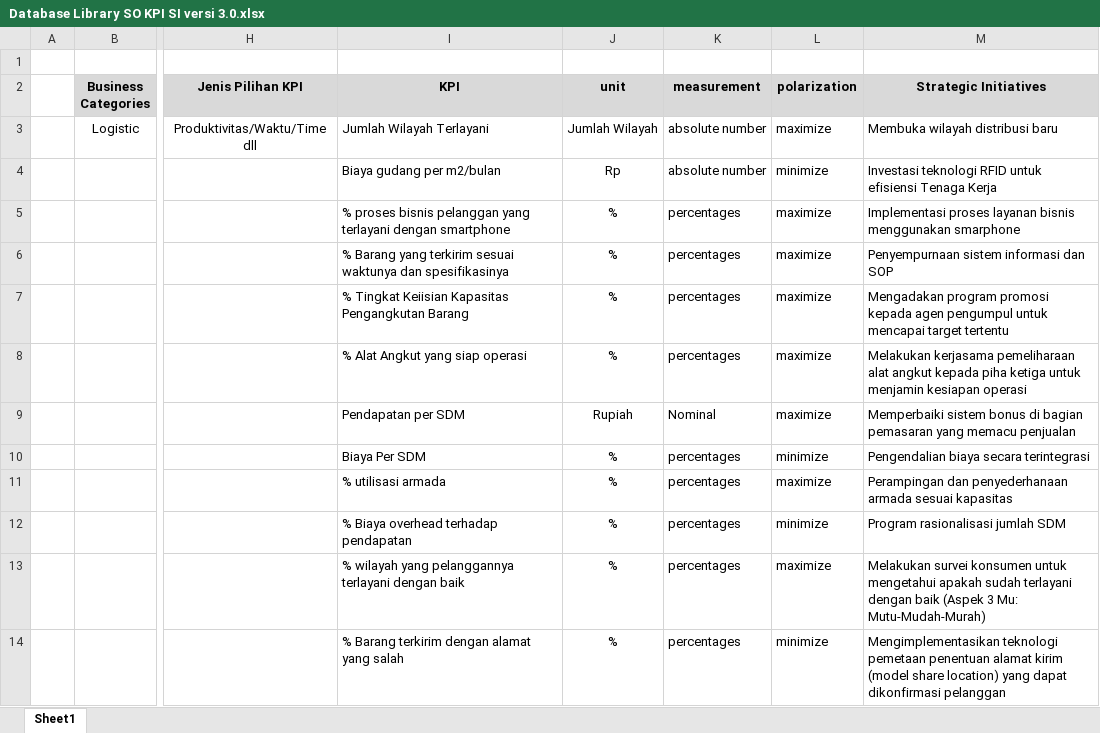
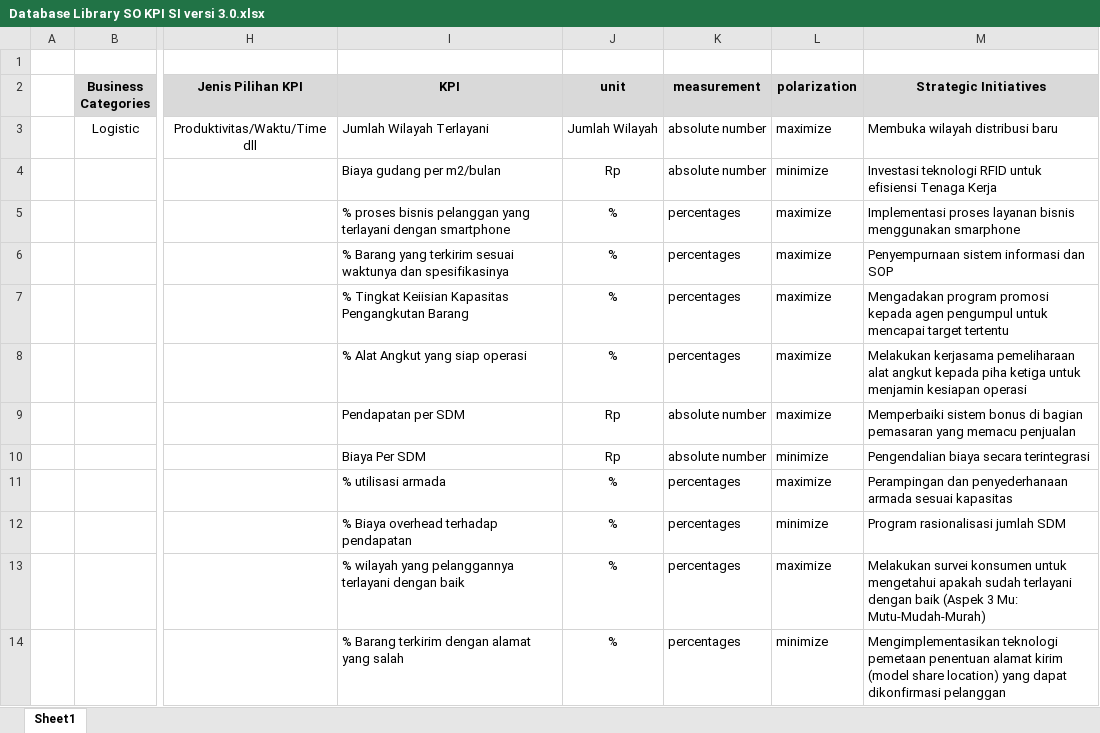
Before and after one commit to DichaPutra/performance-tracking, an Excel workbook: database/Database Library SO KPI SI versi 3.0.xlsx, sheet Sheet1, drawn as a sheet; only a part is shown, gaps mark what is left out; values as stored, in another font and other column widths than the file's, no borders; the diff names each change by its address in the sheet, - before the commit and + after, or states it on an @@ line.

```diff
--- a/database/Database Library SO KPI SI versi 3.0.xlsx (sheet Sheet1)
+++ b/database/Database Library SO KPI SI versi 3.0.xlsx (sheet Sheet1)
-J9 (unit): Rupiah
+J9 (unit): Rp
-K9 (measurement): Nominal
+K9 (measurement): absolute number
-J10 (unit): %
+J10 (unit): Rp
-K10 (measurement): percentages
+K10 (measurement): absolute number
```
Also changed, not shown: database/Report Calculation.xlsx, 8 other files.
